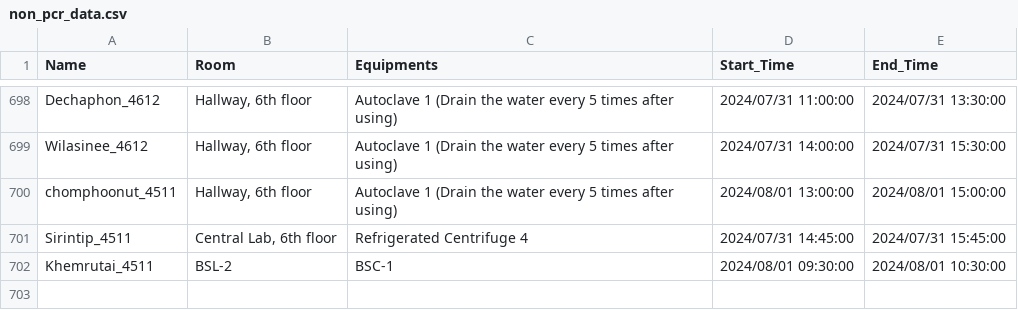
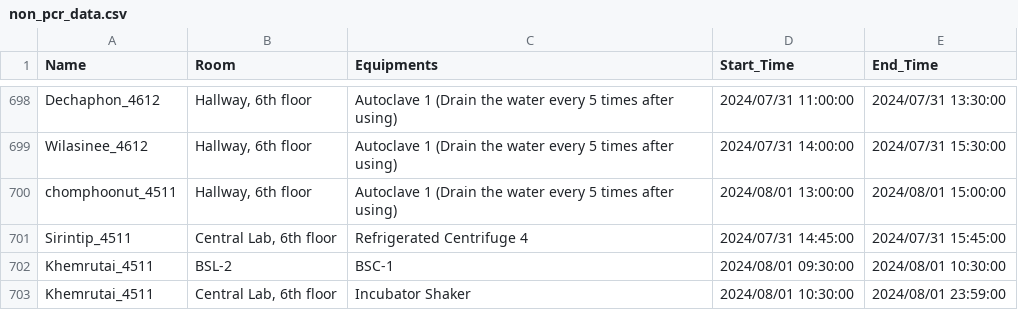
Before and after one commit to dhruv0767/Lab-Equipments_Reservation, a CSV file: non_pcr_data.csv, drawn as a sheet; only a part is shown, gaps mark what is left out; the diff names each change by its address in the sheet, - before the commit and + after, or states it on an @@ line.

Commit message:
Update non_pcr_data.csv

```diff
--- a/non_pcr_data.csv
+++ b/non_pcr_data.csv
+row 703: Khemrutai_4511 | Central Lab, 6th floor | Incubator Shaker | 2024/08/01 10:30:00 | 2024/08/01 23:59:00
```
